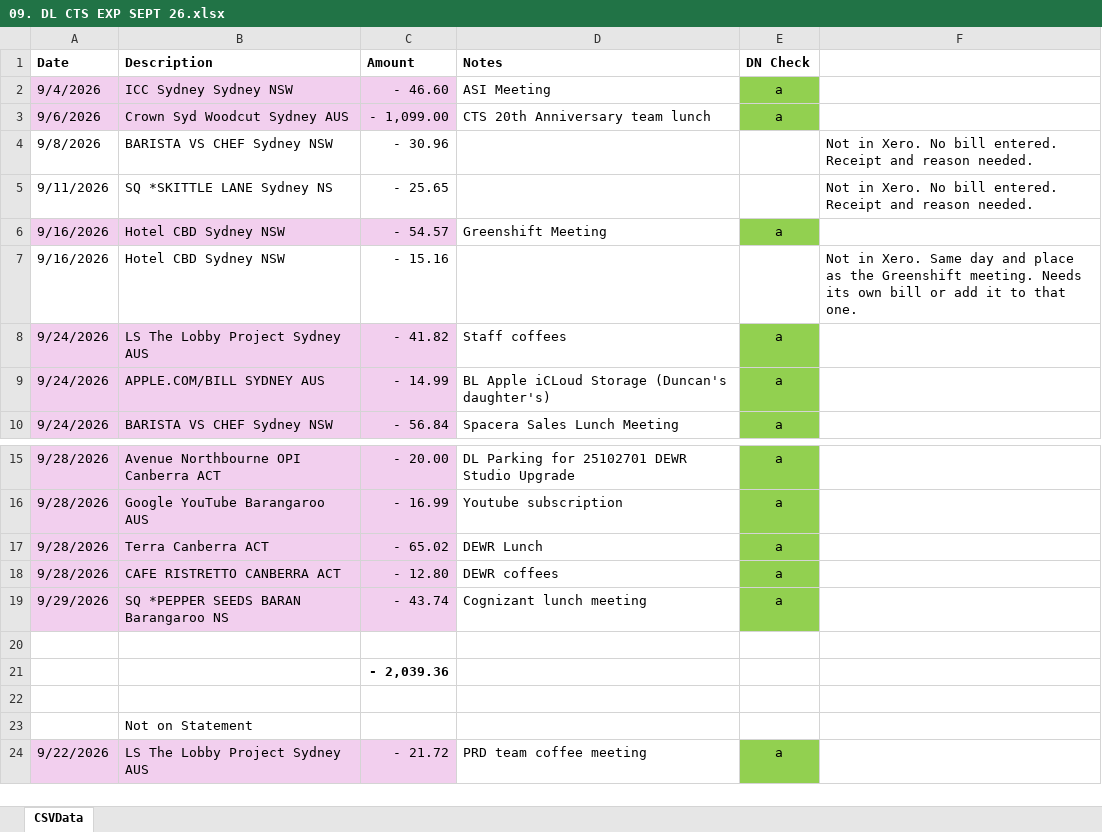
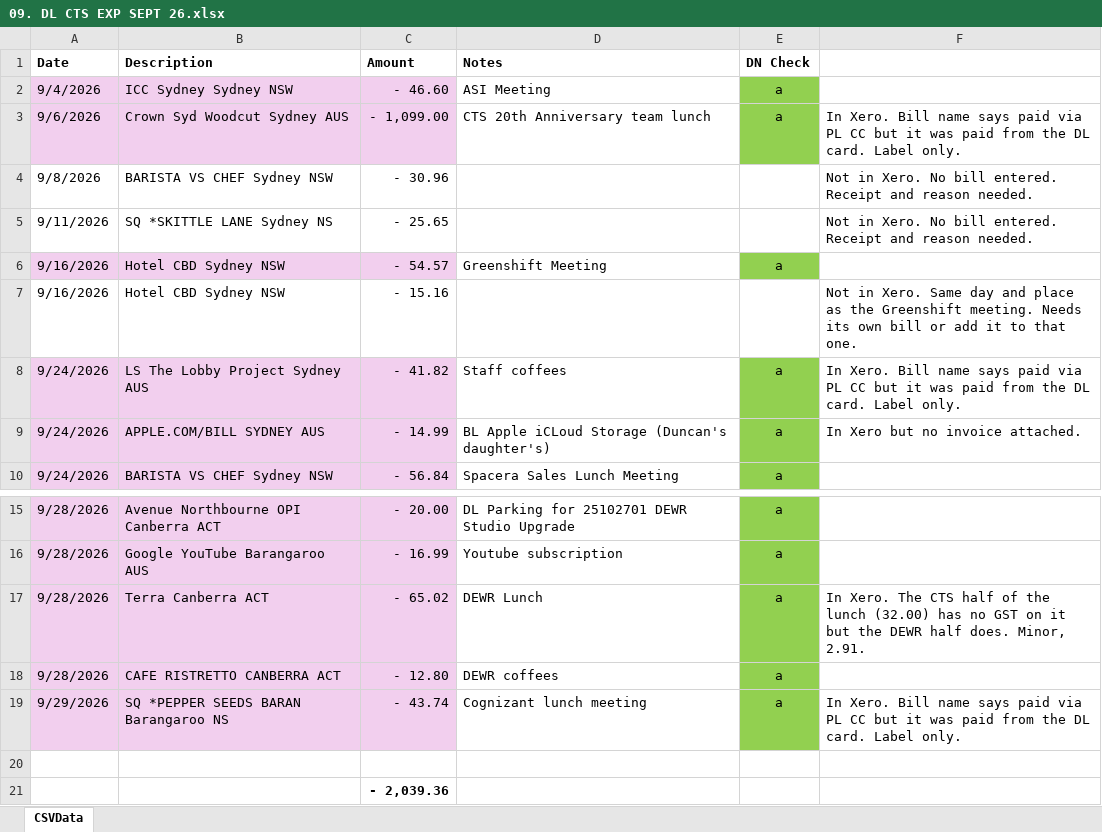
Before and after one commit to WesleyNelson-O33/Claude, an Excel workbook: cards/09. DL CTS EXP SEPT 26.xlsx, sheet CSVData, drawn as a sheet; only a part is shown, gaps mark what is left out; the shorter side is filled out with more unchanged rows; values as stored, in another font and other column widths than the file's, no borders; the diff names each change by its address in the sheet, - before the commit and + after, or states it on an @@ line.

```diff
--- a/cards/09. DL CTS EXP SEPT 26.xlsx (sheet CSVData)
+++ b/cards/09. DL CTS EXP SEPT 26.xlsx (sheet CSVData)
-F3: (empty)
+F3: In Xero. Bill name says paid via PL CC but it was paid from the DL card. Label only.
-F8: (empty)
+F8: In Xero. Bill name says paid via PL CC but it was paid from the DL card. Label only.
-F9: (empty)
+F9: In Xero but no invoice attached.
-F17: (empty)
+F17: In Xero. The CTS half of the lunch (32.00) has no GST on it but the DEWR half does. Minor, 2.91.
-F19: (empty)
+F19: In Xero. Bill name says paid via PL CC but it was paid from the DL card. Label only.
```
Also changed, not shown: cards/September 2026 Final.xlsx.
